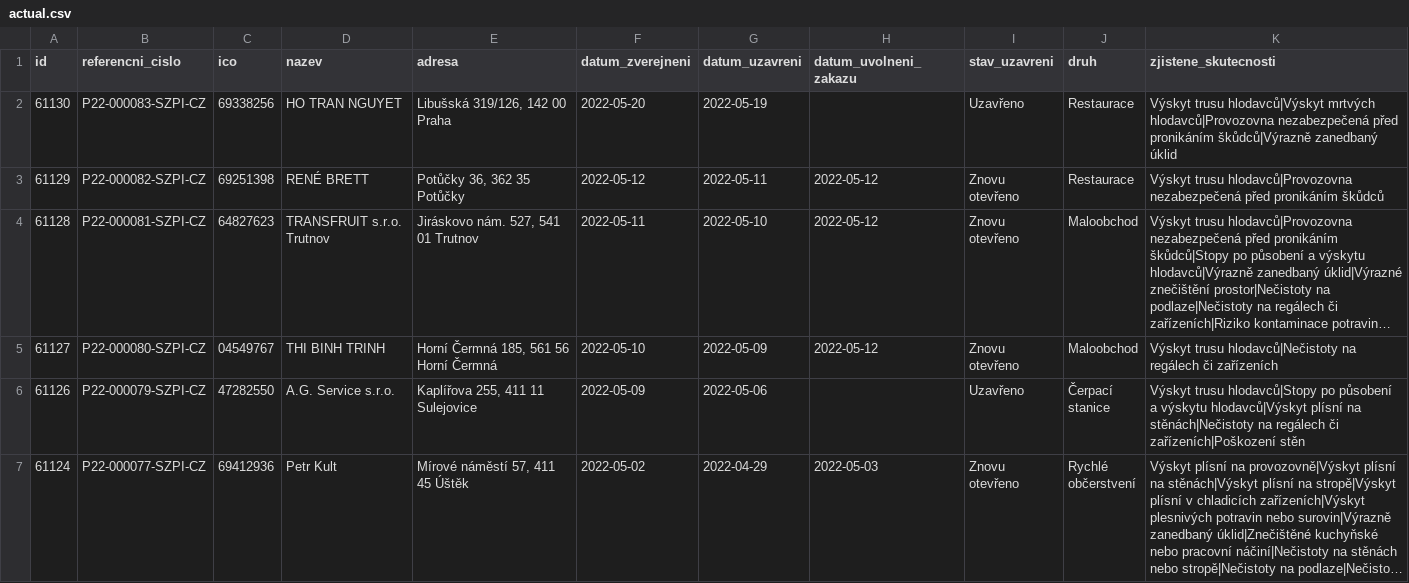
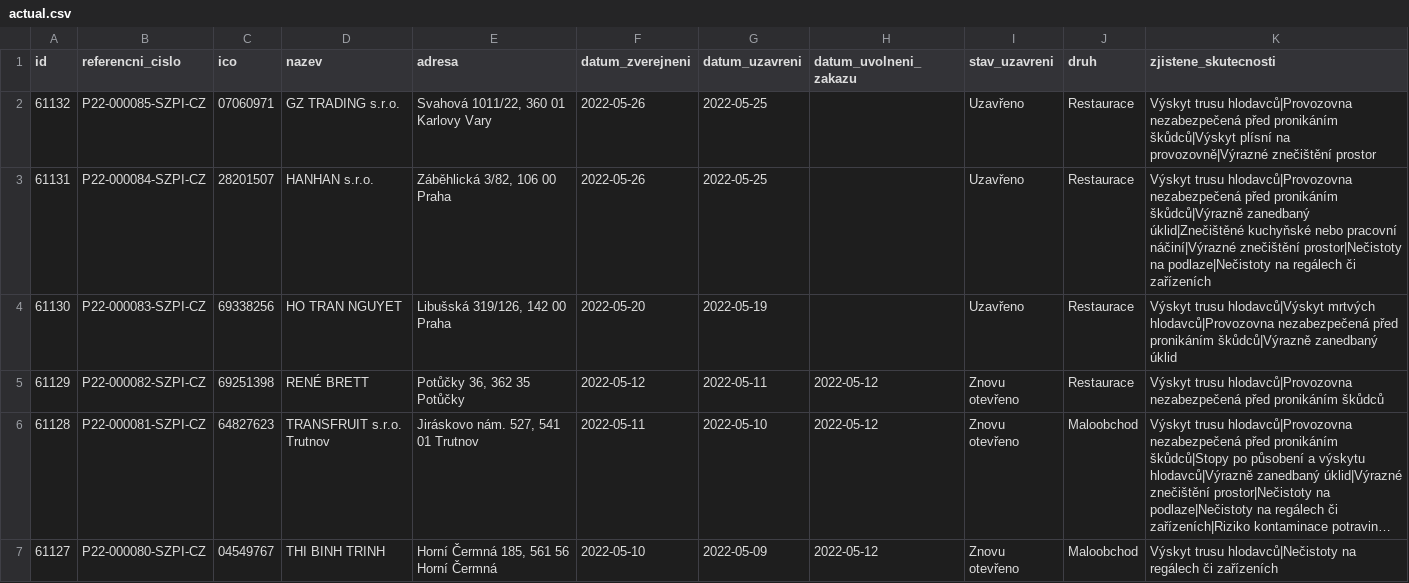
Before and after one commit to jandolezal/potraviny, a CSV file: data/actual.csv, drawn as a sheet; only a part is shown; the shorter side is filled out with more unchanged rows; long unchanged cells end in …; the diff names each change by its address in the sheet, - before the commit and + after, or states it on an @@ line.

```diff
--- a/data/actual.csv
+++ b/data/actual.csv
+row 2: 61132 | P22-000085-SZPI-CZ | 07060971 | GZ TRADING s.r.o. | Svahová 1011/22, 360 01 Karlovy Vary | 2022-05-26 | 2022-05-25 |  | Uzavřeno | Restaurace | Výskyt trusu hlodavců|Provozovna nezabezpečená před pronikáním škůdců|Výskyt plísní na provozovně|Výrazné znečištění prostor
+row 3: 61131 | P22-000084-SZPI-CZ | 28201507 | HANHAN s.r.o. | Záběhlická 3/82, 106 00 Praha | 2022-05-26 | 2022-05-25 |  | Uzavřeno | Restaurace | Výskyt trusu hlodavců|Provozovna nezabezpečená před pronikáním škůdců|Výrazně zanedbaný úklid|Znečištěné kuchyňské nebo pracovní náčiní|Výrazné znečištění prostor|Nečistoty na podlaze|Nečistoty na regálech či zařízeních
```
